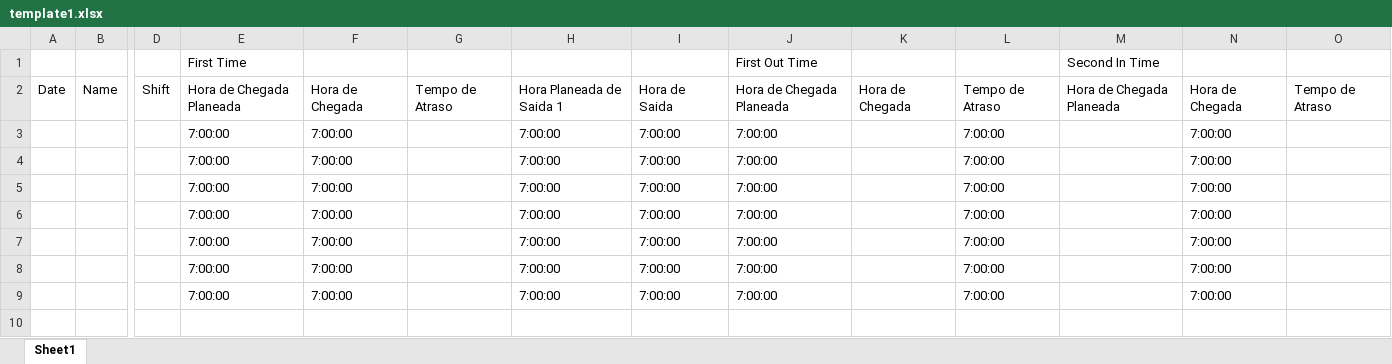
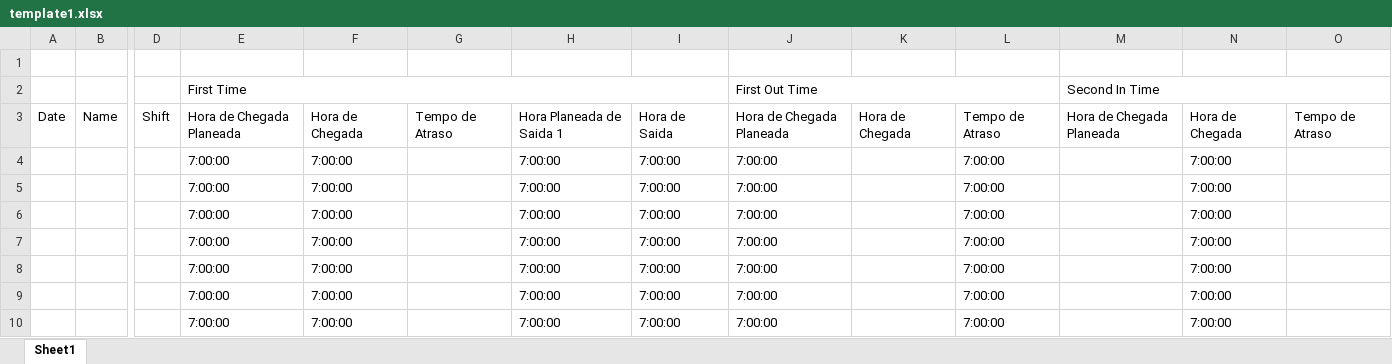
Before and after one commit to gmahota/attendance, an Excel workbook: backend/content/template1.xlsx, sheet Sheet1, drawn as a sheet; only a part is shown, gaps mark what is left out; values as stored, in another font and other column widths than the file's, no borders; addresses are those after the commit; rows hold the shown columns only; the diff names each change by its address in the sheet, - before the commit and + after, or states it on an @@ line.

Commit message:
Alteracao do ficheiro excel

```diff
--- a/backend/content/template1.xlsx (sheet Sheet1)
+++ b/backend/content/template1.xlsx (sheet Sheet1)
+row 1: (empty)
+E2:I2 merged
+J2:L2 merged
+M2:O2 merged
```
Also changed, not shown: 5 other files.
